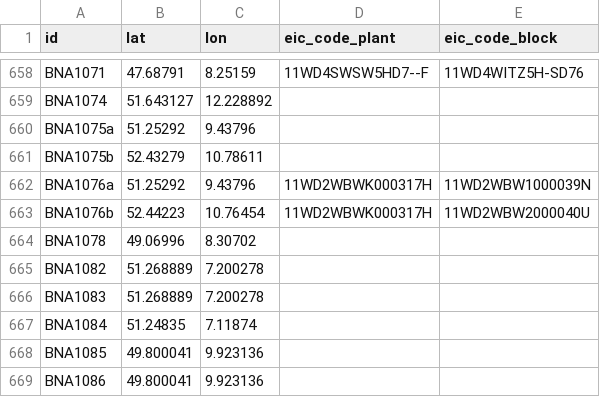
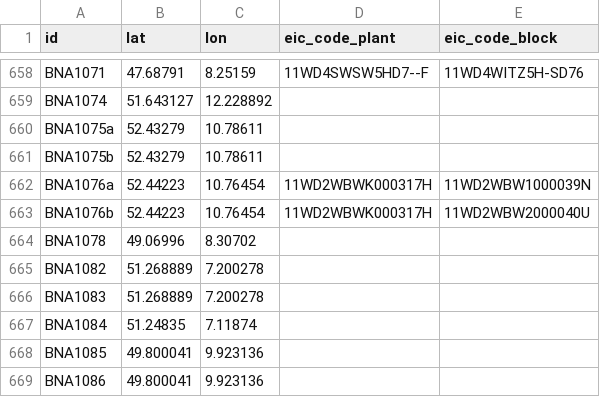
Before and after one commit to Open-Power-System-Data/conventional_power_plants, a CSV file: input/locations/input_plant_locations_de.csv, drawn as a sheet; only a part is shown, gaps mark what is left out.

```diff
--- a/input/locations/input_plant_locations_de.csv
+++ b/input/locations/input_plant_locations_de.csv
@@ -659,5 +659,5 @@ BNA1071,47.68791,8.25159,11WD4SWSW5HD7--F,11WD4WITZ5H-SD76
 BNA1074,51.643127,12.228892,,
-BNA1075a,51.25292,9.43796,,
+BNA1075a,52.43279,10.78611,,
 BNA1075b,52.43279,10.78611,,
-BNA1076a,51.25292,9.43796,11WD2WBWK000317H,11WD2WBW1000039N
+BNA1076a,52.44223,10.76454,11WD2WBWK000317H,11WD2WBW1000039N
 BNA1076b,52.44223,10.76454,11WD2WBWK000317H,11WD2WBW2000040U
```
Also changed, not shown: 2 other files.
